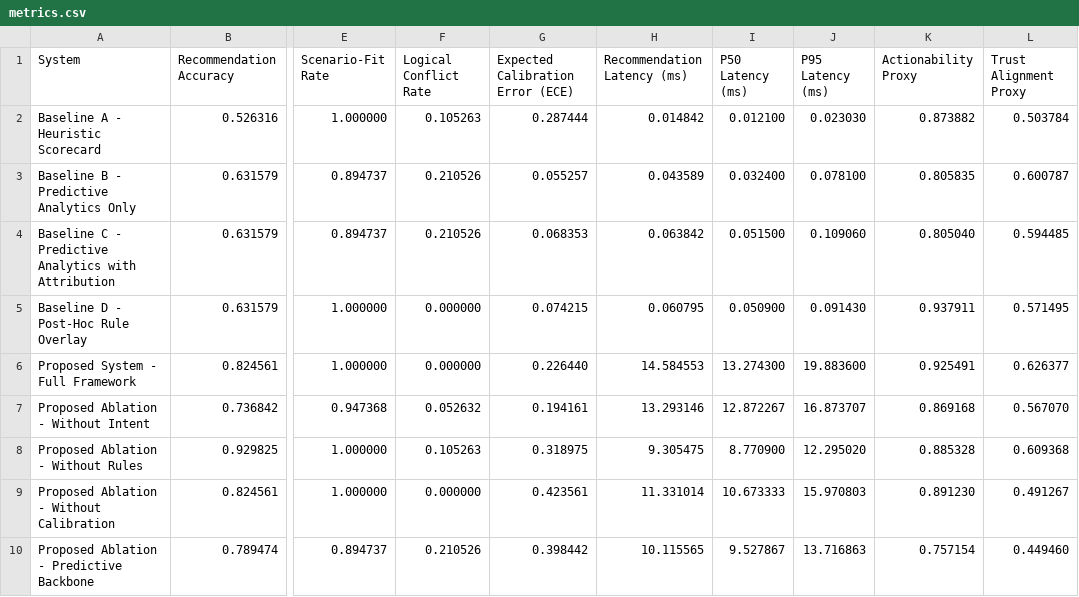
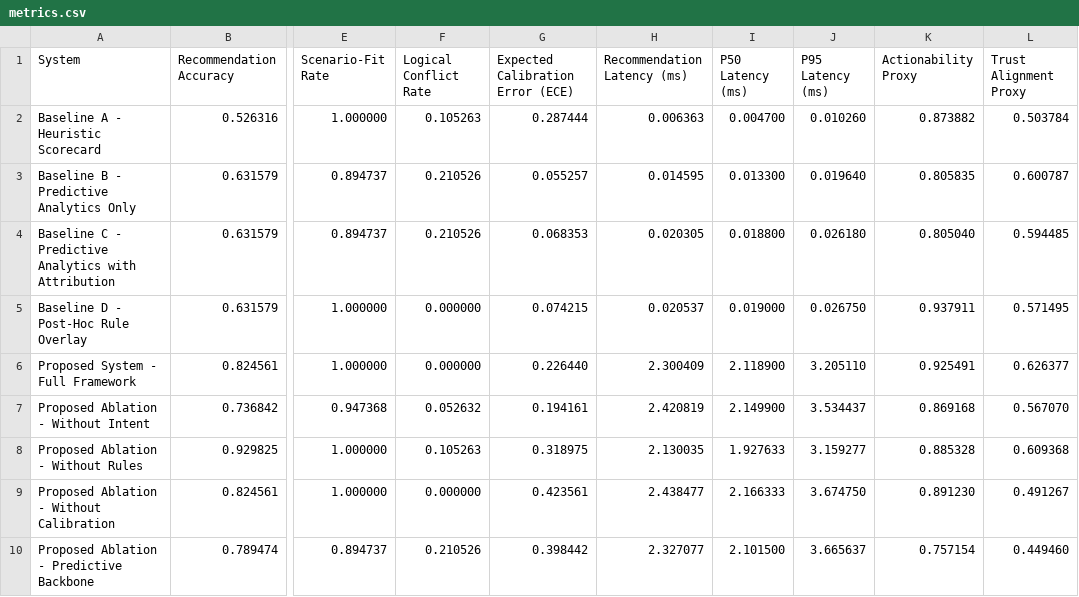
Before and after one commit to j1ngy0ng/FYP-Desicion-Support-System, a CSV file: outputs/confirmatory_evaluation/metrics.csv, drawn as a sheet; only a part is shown, gaps mark what is left out; the diff names each change by its address in the sheet, - before the commit and + after, or states it on an @@ line.

```diff
--- a/outputs/confirmatory_evaluation/metrics.csv
+++ b/outputs/confirmatory_evaluation/metrics.csv
-H2 (Recommendation Latency (ms)): 0.014842
+H2 (Recommendation Latency (ms)): 0.006363
-I2 (P50 Latency (ms)): 0.012100
+I2 (P50 Latency (ms)): 0.004700
-J2 (P95 Latency (ms)): 0.023030
+J2 (P95 Latency (ms)): 0.010260
-H3 (Recommendation Latency (ms)): 0.043589
+H3 (Recommendation Latency (ms)): 0.014595
-I3 (P50 Latency (ms)): 0.032400
+I3 (P50 Latency (ms)): 0.013300
-J3 (P95 Latency (ms)): 0.078100
+J3 (P95 Latency (ms)): 0.019640
-H4 (Recommendation Latency (ms)): 0.063842
+H4 (Recommendation Latency (ms)): 0.020305
-I4 (P50 Latency (ms)): 0.051500
+I4 (P50 Latency (ms)): 0.018800
-J4 (P95 Latency (ms)): 0.109060
+J4 (P95 Latency (ms)): 0.026180
-H5 (Recommendation Latency (ms)): 0.060795
+H5 (Recommendation Latency (ms)): 0.020537
-I5 (P50 Latency (ms)): 0.050900
+I5 (P50 Latency (ms)): 0.019000
-J5 (P95 Latency (ms)): 0.091430
+J5 (P95 Latency (ms)): 0.026750
-H6 (Recommendation Latency (ms)): 14.584553
+H6 (Recommendation Latency (ms)): 2.300409
-I6 (P50 Latency (ms)): 13.274300
+I6 (P50 Latency (ms)): 2.118900
-J6 (P95 Latency (ms)): 19.883600
+J6 (P95 Latency (ms)): 3.205110
-H7 (Recommendation Latency (ms)): 13.293146
+H7 (Recommendation Latency (ms)): 2.420819
-I7 (P50 Latency (ms)): 12.872267
+I7 (P50 Latency (ms)): 2.149900
-J7 (P95 Latency (ms)): 16.873707
+J7 (P95 Latency (ms)): 3.534437
-H8 (Recommendation Latency (ms)): 9.305475
+H8 (Recommendation Latency (ms)): 2.130035
-I8 (P50 Latency (ms)): 8.770900
+I8 (P50 Latency (ms)): 1.927633
-J8 (P95 Latency (ms)): 12.295020
+J8 (P95 Latency (ms)): 3.159277
-H9 (Recommendation Latency (ms)): 11.331014
+H9 (Recommendation Latency (ms)): 2.438477
-I9 (P50 Latency (ms)): 10.673333
+I9 (P50 Latency (ms)): 2.166333
-J9 (P95 Latency (ms)): 15.970803
+J9 (P95 Latency (ms)): 3.674750
-H10 (Recommendation Latency (ms)): 10.115565
+H10 (Recommendation Latency (ms)): 2.327077
-I10 (P50 Latency (ms)): 9.527867
+I10 (P50 Latency (ms)): 2.101500
-J10 (P95 Latency (ms)): 13.716863
+J10 (P95 Latency (ms)): 3.665637
```
Also changed, not shown: outputs/confirmatory_evaluation/seed_metrics.csv, 5 other files.
